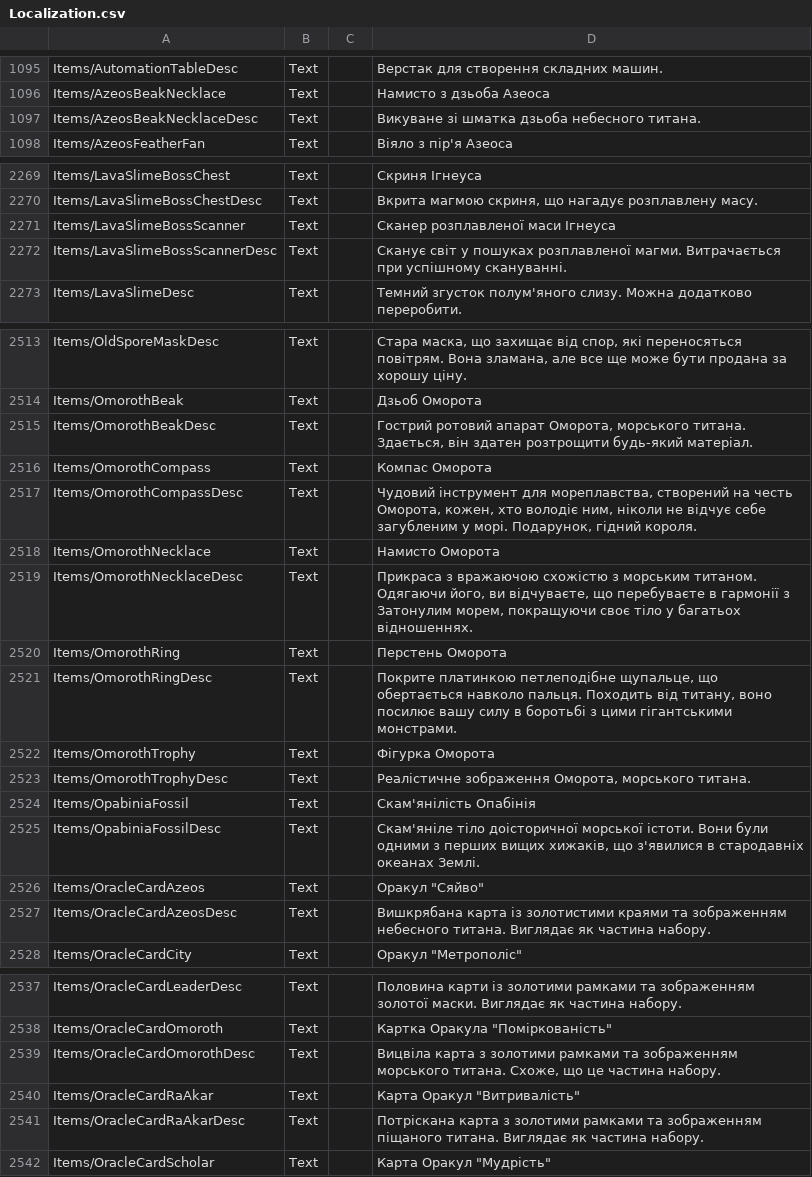
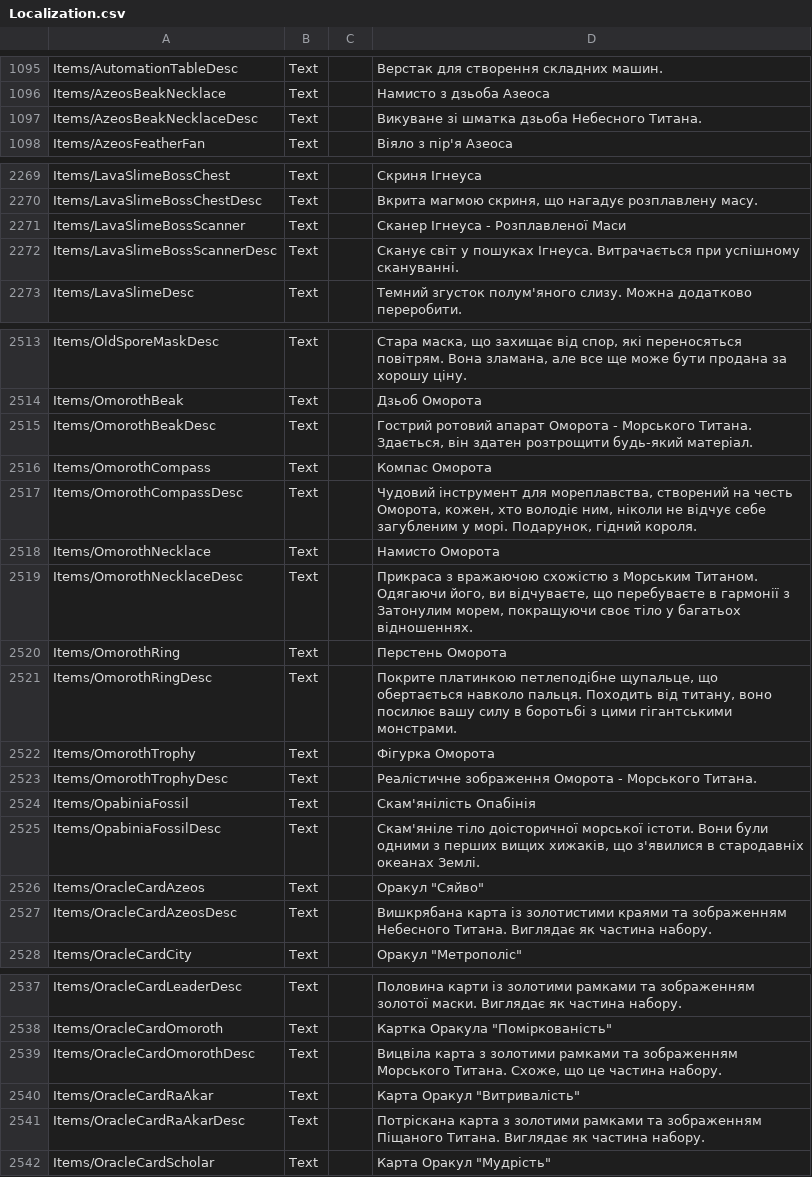
Before and after one commit to WhoThsGuy/CoreKeeperLocalization, a CSV file: Localization.csv, drawn as a sheet; only a part is shown, gaps mark what is left out; the diff covers the shown part only.

```diff
--- a/Localization.csv
+++ b/Localization.csv
@@ -1096,3 +1096,3 @@ Items/AutomationTableDesc	Text		Верстак для створення скл
 Items/AzeosBeakNecklace	Text		Намисто з дзьоба Азеоса
-Items/AzeosBeakNecklaceDesc	Text		Викуване зі шматка дзьоба небесного титана.
+Items/AzeosBeakNecklaceDesc	Text		Викуване зі шматка дзьоба Небесного Титана.
 Items/AzeosFeatherFan	Text		Віяло з пір'я Азеоса
@@ -2270,4 +2270,4 @@ Items/LavaSlimeBossChest	Text		Скриня Ігнеуса
 Items/LavaSlimeBossChestDesc	Text		Вкрита магмою скриня, що нагадує розплавлену масу.
-Items/LavaSlimeBossScanner	Text		Сканер розплавленої маси Ігнеуса
-Items/LavaSlimeBossScannerDesc	Text		Сканує світ у пошуках розплавленої магми. Витрачається при успішному скануванні.
+Items/LavaSlimeBossScanner	Text		Сканер Ігнеуса - Розплавленої Маси
+Items/LavaSlimeBossScannerDesc	Text		Сканує світ у пошуках Ігнеуса. Витрачається при успішному скануванні.
 Items/LavaSlimeDesc	Text		Темний згусток полум'яного слизу. Можна додатково переробити.
@@ -2514,3 +2514,3 @@ Items/OldSporeMaskDesc	Text		Стара маска, що захищає від
 Items/OmorothBeak	Text		Дзьоб Оморота
-Items/OmorothBeakDesc	Text		Гострий ротовий апарат Оморота, морського титана. Здається, він здатен розтрощити будь-який матеріал.
+Items/OmorothBeakDesc	Text		Гострий ротовий апарат Оморота - Морського Титана. Здається, він здатен розтрощити будь-який матеріал.
 Items/OmorothCompass	Text		Компас Оморота
@@ -2518,3 +2518,3 @@ Items/OmorothCompassDesc	Text		Чудовий інструмент для мор
 Items/OmorothNecklace	Text		Намисто Оморота
-Items/OmorothNecklaceDesc	Text		Прикраса з вражаючою схожістю з морським титаном. Одягаючи його, ви відчуваєте, що перебуваєте в гармонії з Затонулим морем, покращуючи своє тіло у багатьох відношеннях.
+Items/OmorothNecklaceDesc	Text		Прикраса з вражаючою схожістю з Морським Титаном. Одягаючи його, ви відчуваєте, що перебуваєте в гармонії з Затонулим морем, покращуючи своє тіло у багатьох відношеннях.
 Items/OmorothRing	Text		Перстень Оморота
@@ -2522,3 +2522,3 @@ Items/OmorothRingDesc	Text		Покрите платинкою петлеподі
 Items/OmorothTrophy	Text		Фігурка Оморота
-Items/OmorothTrophyDesc	Text		Реалістичне зображення Оморота, морського титана.
+Items/OmorothTrophyDesc	Text		Реалістичне зображення Оморота - Морського Титана.
 Items/OpabiniaFossil	Text		Скам'янілість Опабінія
@@ -2526,3 +2526,3 @@ Items/OpabiniaFossilDesc	Text		Скам'яніле тіло доісторичн
 Items/OracleCardAzeos	Text		"Оракул ""Сяйво"""
-Items/OracleCardAzeosDesc	Text		Вишкрябана карта із золотистими краями та зображенням небесного титана. Виглядає як частина набору.
+Items/OracleCardAzeosDesc	Text		Вишкрябана карта із золотистими краями та зображенням Небесного Титана. Виглядає як частина набору.
 Items/OracleCardCity	Text		"Оракул ""Метрополіс"""
@@ -2538,5 +2538,5 @@ Items/OracleCardLeaderDesc	Text		Половина карти із золотим
 Items/OracleCardOmoroth	Text		"Картка Оракула ""Поміркованість"""
-Items/OracleCardOmorothDesc	Text		Вицвіла карта з золотими рамками та зображенням морського титана. Схоже, що це частина набору.
+Items/OracleCardOmorothDesc	Text		Вицвіла карта з золотими рамками та зображенням Морського Титана. Схоже, що це частина набору.
 Items/OracleCardRaAkar	Text		"Карта Оракул ""Витривалість"""
-Items/OracleCardRaAkarDesc	Text		Потріскана карта з золотими рамками та зображенням піщаного титана. Виглядає як частина набору.
+Items/OracleCardRaAkarDesc	Text		Потріскана карта з золотими рамками та зображенням Піщаного Титана. Виглядає як частина набору.
 Items/OracleCardScholar	Text		"Карта Оракул ""Мудрість"""
```
Also changed, not shown: 27 edited cells elsewhere in this file.
